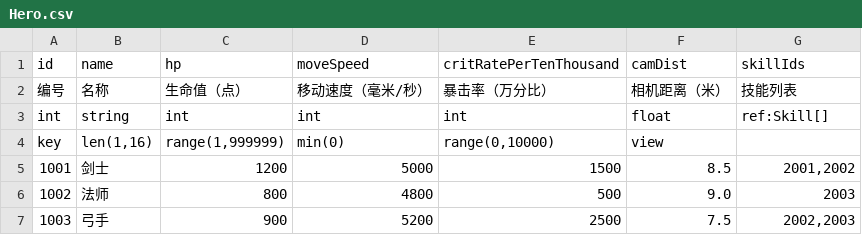
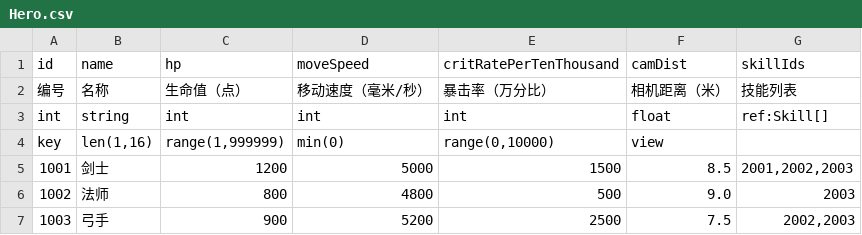
Before and after one commit to FridayNoob/NBC-3D-Networked-Battle, a CSV file: Configs/Design/Hero.csv, drawn as a sheet.

Commit message:
fix(R043b): 技能改成贴动画的刀剑三段（负责人定名与数值）
- Skill.csv：旋风斩/上挑斩/突进斩，冷却 6/8/12 秒、射程 2.5/2.5/3 米，命中帧 60/32/73（按动画 50%/45%/55%）
- Hero.csv：剑士补配 2003，Q/E/R 三键都有技能
- 探针改成「从表里读数再断言行为」：射程按 表值+1000、命中帧按表等帧、冷却按表算，以后改表不用改测试
- BOSS 一节观察窗口 32 → 120 帧（命中帧变长），判据改成「每段技能各命中一次且只一次」
- net-probe 473/0、EditMode 812/0/12.83s；文档 01/02/04/05/06 + 索引同步

```diff
--- a/Configs/Design/Hero.csv
+++ b/Configs/Design/Hero.csv
@@ -4,3 +4,3 @@ int,string,int,int,int,float,ref:Skill[]
 key,"len(1,16)","range(1,999999)","min(0)","range(0,10000)",view,
-1001,剑士,1200,5000,1500,8.5,"2001,2002"
+1001,剑士,1200,5000,1500,8.5,"2001,2002,2003"
 1002,法师,800,4800,500,9.0,2003
```
Also changed, not shown: Configs/Design/Skill.csv, 11 other files.
